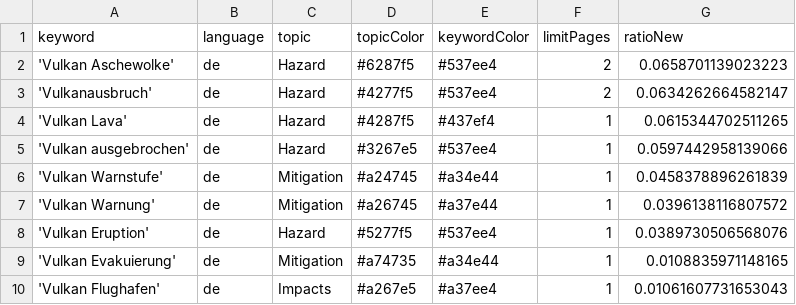
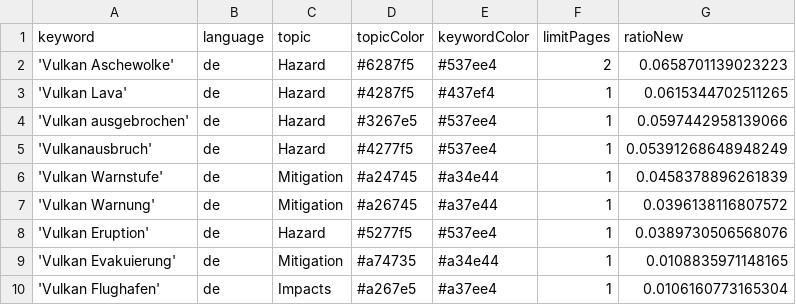
Before and after one commit to paularicarda-news/VolcanoIsComing, a CSV file: keywords.csv, drawn as a sheet.

Commit message:
Commit from GitHub Actions (harvest:0.0)

```diff
--- a/keywords.csv
+++ b/keywords.csv
@@ -2,5 +2,5 @@ keyword,language,topic,topicColor,keywordColor,limitPages,ratioNew
 'Vulkan Aschewolke',de,Hazard,#6287f5,#537ee4,2,0.0658701139023223
-'Vulkanausbruch',de,Hazard,#4277f5,#537ee4,2,0.0634262664582147
 'Vulkan Lava',de,Hazard,#4287f5,#437ef4,1,0.0615344702511265
 'Vulkan ausgebrochen',de,Hazard,#3267e5,#537ee4,1,0.0597442958139066
+'Vulkanausbruch',de,Hazard,#4277f5,#537ee4,1,0.05391268648948249
 'Vulkan Warnstufe',de,Mitigation,#a24745,#a34e44,1,0.0458378896261839
@@ -9,2 +9,2 @@ keyword,language,topic,topicColor,keywordColor,limitPages,ratioNew
 'Vulkan Evakuierung',de,Mitigation,#a74735,#a34e44,1,0.0108835971148165
-'Vulkan Flughafen',de,Impacts,#a267e5,#a37ee4,1,0.01061607731653043
+'Vulkan Flughafen',de,Impacts,#a267e5,#a37ee4,1,0.0106160773165304
```
